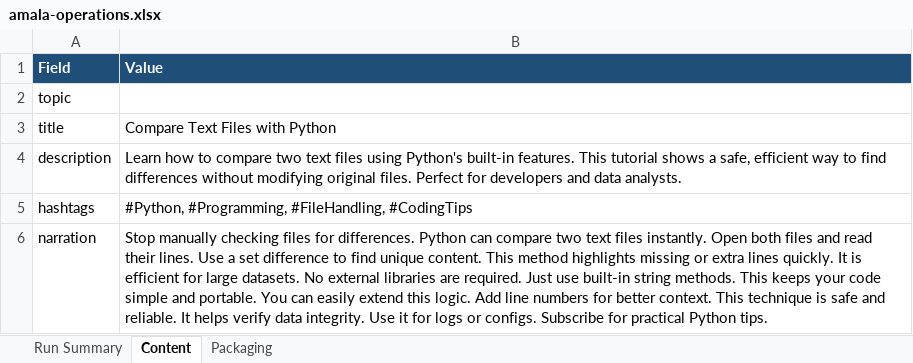
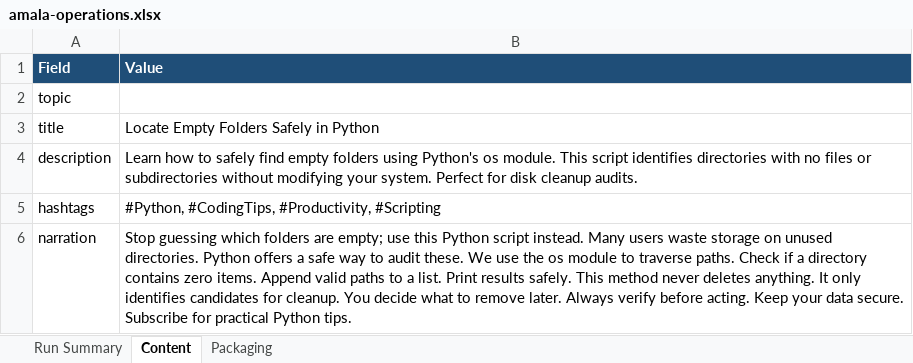
Before and after one commit to amalraj020-a11y/automated-YT-operations, an Excel workbook: reports/latest/amala-operations.xlsx, sheet Content, drawn as a sheet; values as stored, in another font and other column widths than the file's, no borders; the diff names each change by its address in the sheet, - before the commit and + after, or states it on an @@ line.

```diff
--- a/reports/latest/amala-operations.xlsx (sheet Content)
+++ b/reports/latest/amala-operations.xlsx (sheet Content)
-B3 (Value): Compare Text Files with Python
+B3 (Value): Locate Empty Folders Safely in Python
-B4 (Value): …how to compare two text files using Python's built-in features. This tutorial shows a safe, efficient way to find differences without modifying original files. Perfect for developers and data analysts.
+B4 (Value): …how to safely find empty folders using Python's os module. This script identifies directories with no files or subdirectories without modifying your system. Perfect for disk cleanup audits.
-B5 (Value): #Python, #Programming, #FileHandling, #CodingTips
+B5 (Value): #Python, #CodingTips, #Productivity, #Scripting
-B6 (Value): Stop manually checking files for differences. Python can compare two text files instantly. Open both files and read their lines. Use a set difference to find unique content. This method highlights missing or extra lines quickly. It is efficient for large datasets. No external libraries are required. Just use built-in string methods. This keeps your code simple and portable. You can easily extend this logic. Add line numbers for better context. This technique is safe and reliable. It helps verify data integrity. Use it for logs or configs. Subscribe for…
+B6 (Value): Stop guessing which folders are empty; use this Python script instead. Many users waste storage on unused directories. Python offers a safe way to audit these. We use the os module to traverse paths. Check if a directory contains zero items. Append valid paths to a list. Print results safely. This method never deletes anything. It only identifies candidates for cleanup. You decide what to remove later. Always verify before acting. Keep your data secure. Subscribe for…
```
Also changed, not shown: sheet Run Summary, sheet Packaging.
